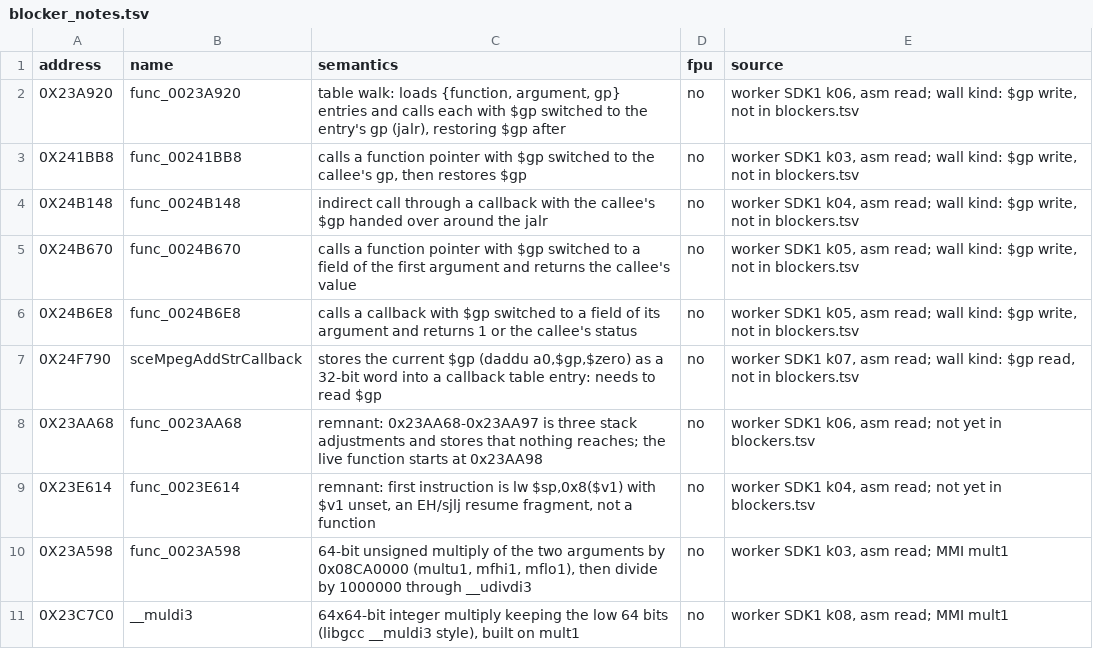
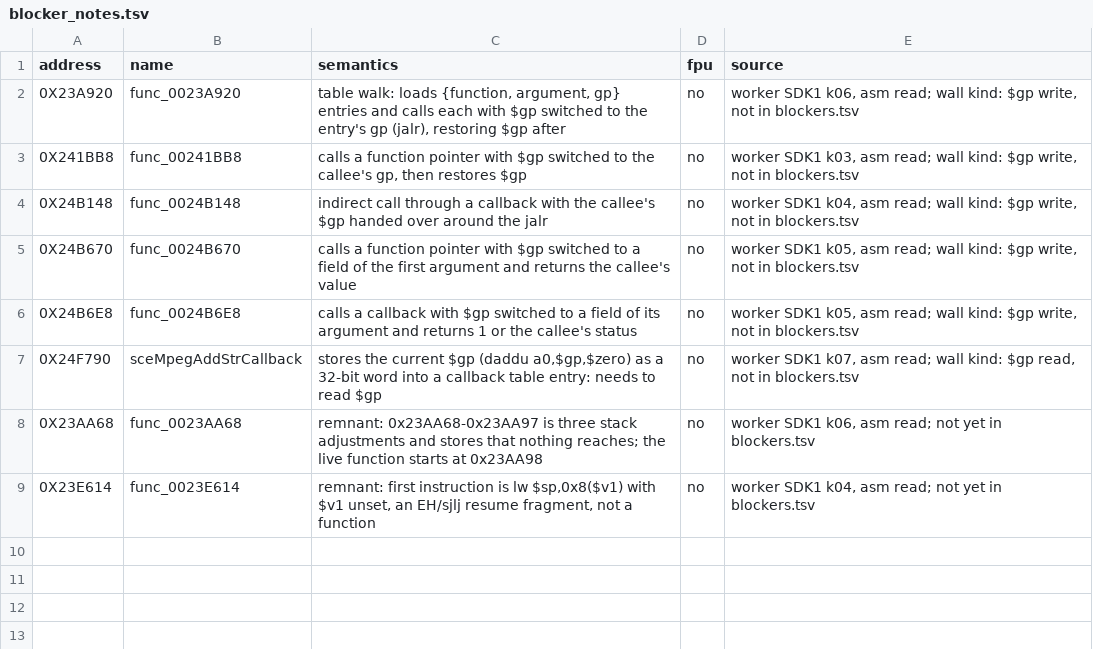
Before and after one commit to Blightwidow/rogue-byte, a TSV file: config/us/blocker_notes.tsv, drawn as a sheet; the diff names each change by its address in the sheet, - before the commit and + after, or states it on an @@ line.

Commit message:
fix(us): drop two mult1 notes that are not walls
0x23C7C0 (__muldi3) and 0x23A598 were recorded in
config/us/blocker_notes.tsv as MMI walls because their asm holds
mult1. Sony's gcc 2.9 emits mult and mult1 itself from plain C
(docs/build/compiler-identification.md, 2026-10-16): a libgcc-style
C __muldi3 compiles to the same 24 instructions as retail's and
scores 19, so it is a near miss, not a wall.

0x23A598 also holds multu1, mfhi1 and mflo1, which was not tested; it
goes back to the queue with 0x250A38, which has one mult1.

Verified: the notes file keeps eight rows of five columns.

```diff
--- a/config/us/blocker_notes.tsv
+++ b/config/us/blocker_notes.tsv
-row 10: 0X23A598 | func_0023A598 | 64-bit unsigned multiply of the two arguments by 0x08CA0000 (multu1, mfhi1, mflo1), then divide by 1000000 through __udivdi3 | no | worker SDK1 k03, asm read; MMI mult1
-row 11: 0X23C7C0 | __muldi3 | 64x64-bit integer multiply keeping the low 64 bits (libgcc __muldi3 style), built on mult1 | no | worker SDK1 k08, asm read; MMI mult1
```
